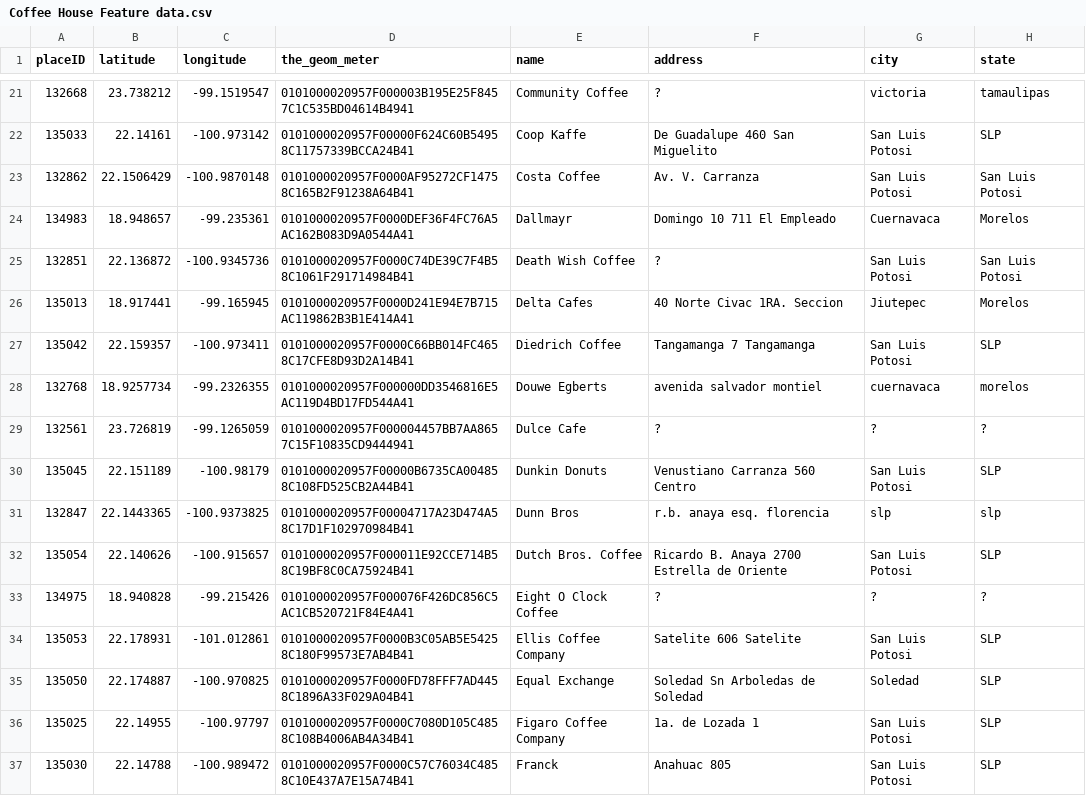
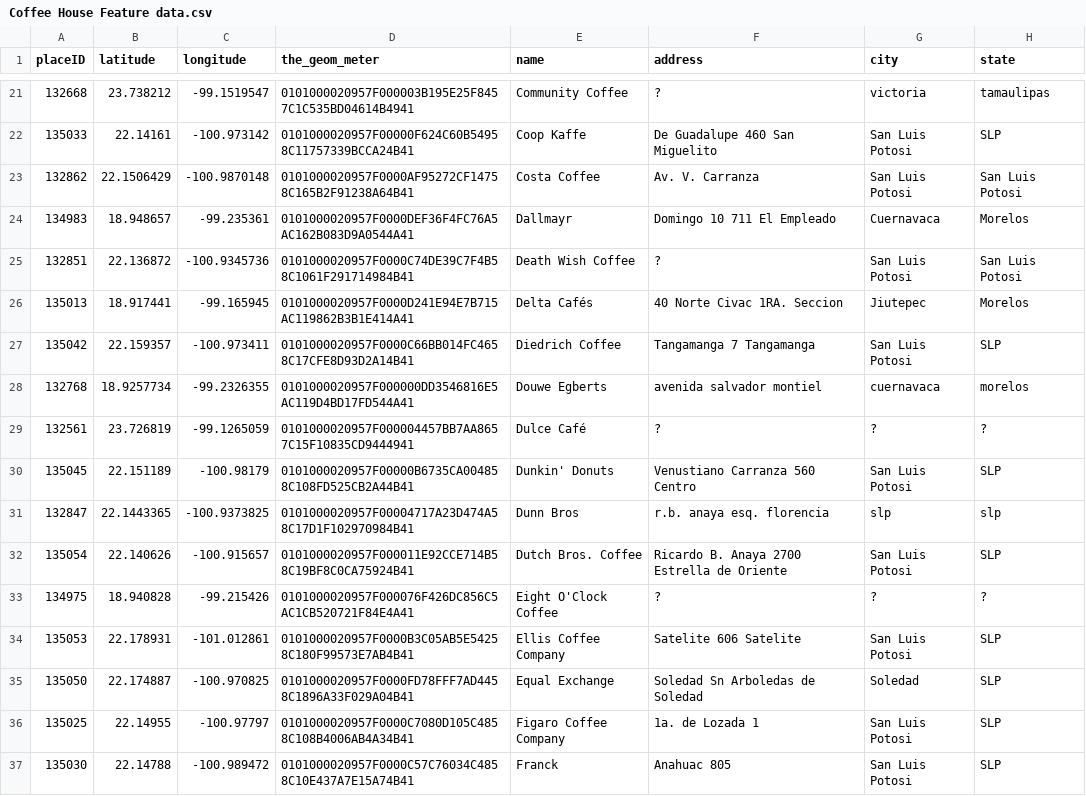
Before and after one commit to georgiakalyva/CodeStories-Hour-Of-Code-2018, a CSV file: Coffee House Feature data.csv, drawn as a sheet; only a part is shown, gaps mark what is left out; the diff covers the shown part only; the diff names each change by its address in the sheet, - before the commit and + after, or states it on an @@ line.

```diff
--- a/Coffee House Feature data.csv
+++ b/Coffee House Feature data.csv
-E26 (name): Delta Cafes
+E26 (name): Delta Cafés
-E29 (name): Dulce Cafe
+E29 (name): Dulce Café
-E30 (name): Dunkin Donuts
+E30 (name): Dunkin' Donuts
-E33 (name): Eight O Clock Coffee
+E33 (name): Eight O'Clock Coffee
```
Also changed, not shown: 24 edited cells elsewhere in this file.
